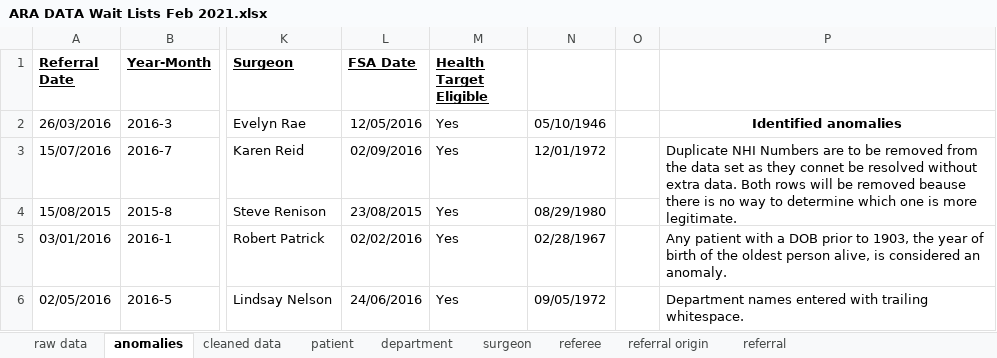
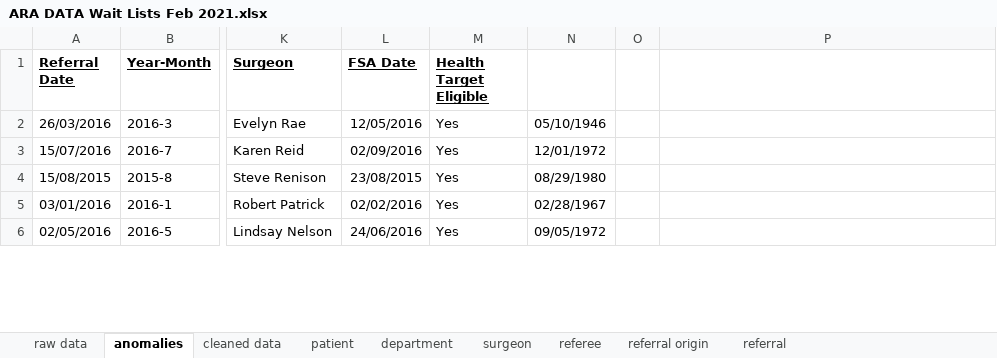
Before and after one commit to crk0072/DE103, an Excel workbook: ARA DATA Wait Lists Feb 2021.xlsx, sheet anomalies, drawn as a sheet; only a part is shown, gaps mark what is left out; values as stored, in another font and other column widths than the file's, no borders; conditional formats not drawn; the diff covers the shown part only; the diff names each change by its address in the sheet, - before the commit and + after, or states it on an @@ line.

```diff
--- a/ARA DATA Wait Lists Feb 2021.xlsx (sheet anomalies)
+++ b/ARA DATA Wait Lists Feb 2021.xlsx (sheet anomalies)
-P2: Identified anomalies
+P2: (empty)
-P3: Duplicate NHI Numbers are to be removed from the data set as they connet be resolved without extra data. Both rows will be removed beause there is no way to determine which one is more legitimate.
+P3: (empty)
-P3:P4 merged
-P5: Any patient with a DOB prior to 1903, the year of birth of the oldest person alive, is considered an anomaly.
+P5: (empty)
-P6: Department names entered with trailing whitespace.
+P6: (empty)
```
Also changed, not shown: 4 edited cells and cell formats elsewhere in this sheet, 2 other files.
